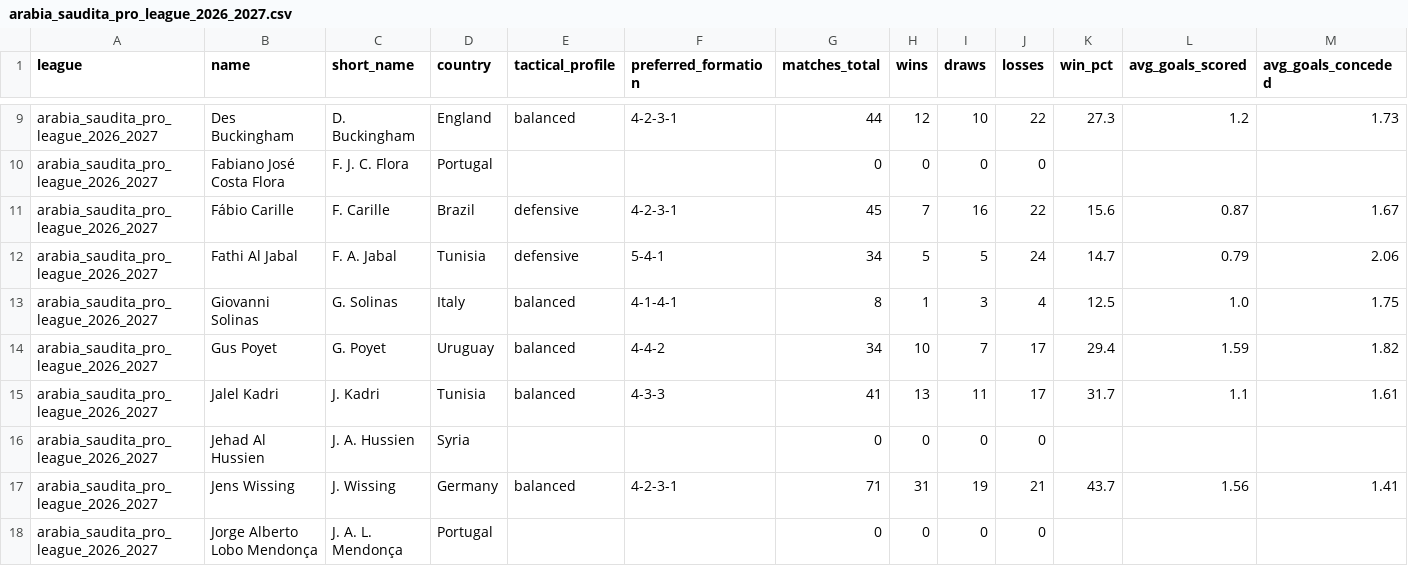
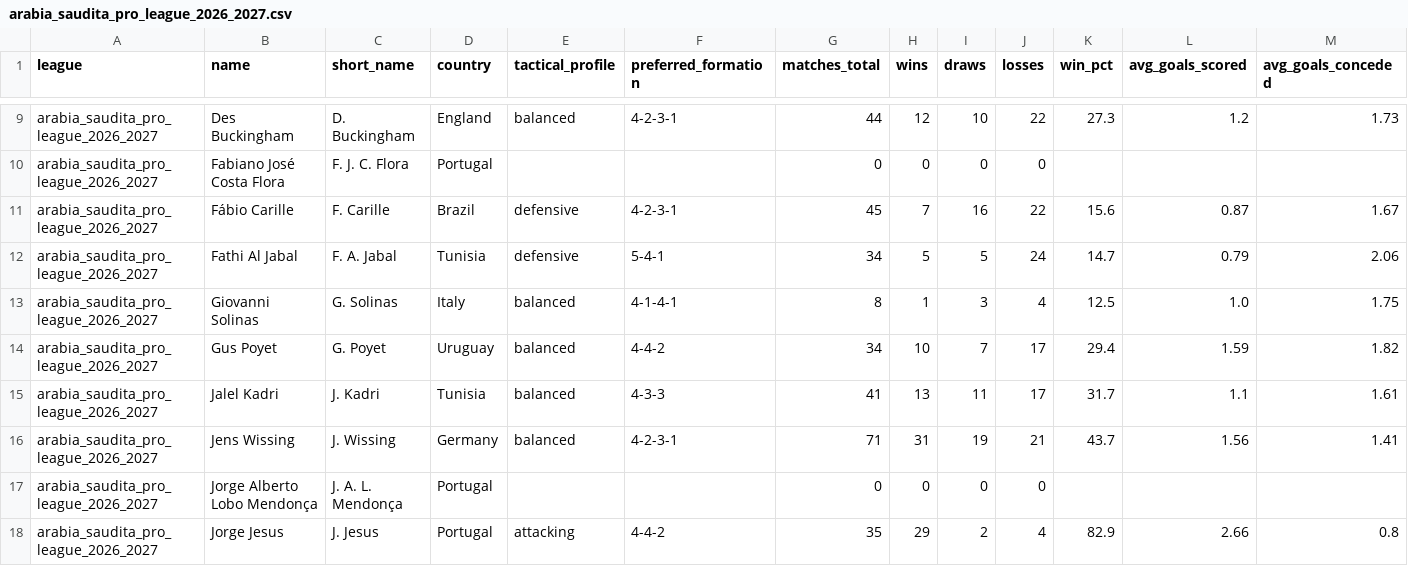
Before and after one commit to aimidas1/coach, a CSV file: arabia_saudita_pro_league_2026_2027.csv, drawn as a sheet; only a part is shown, gaps mark what is left out; the shorter side is filled out with more unchanged rows; rows hold the shown columns only; the diff names each change by its address in the sheet, - before the commit and + after, or states it on an @@ line.

Commit message:
auto: update data 2026-09-24

```diff
--- a/arabia_saudita_pro_league_2026_2027.csv
+++ b/arabia_saudita_pro_league_2026_2027.csv
-row 16: arabia_saudita_pro_league_2026_2027 | Jehad Al Hussien | J. A. Hussien | Syria |  |  | 0 | 0 | 0 | 0
```
